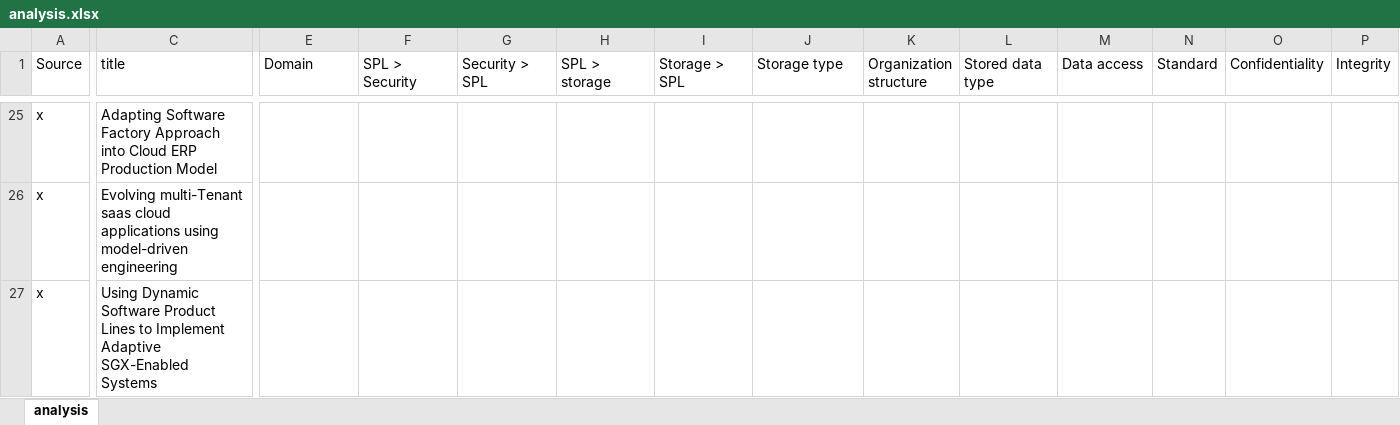
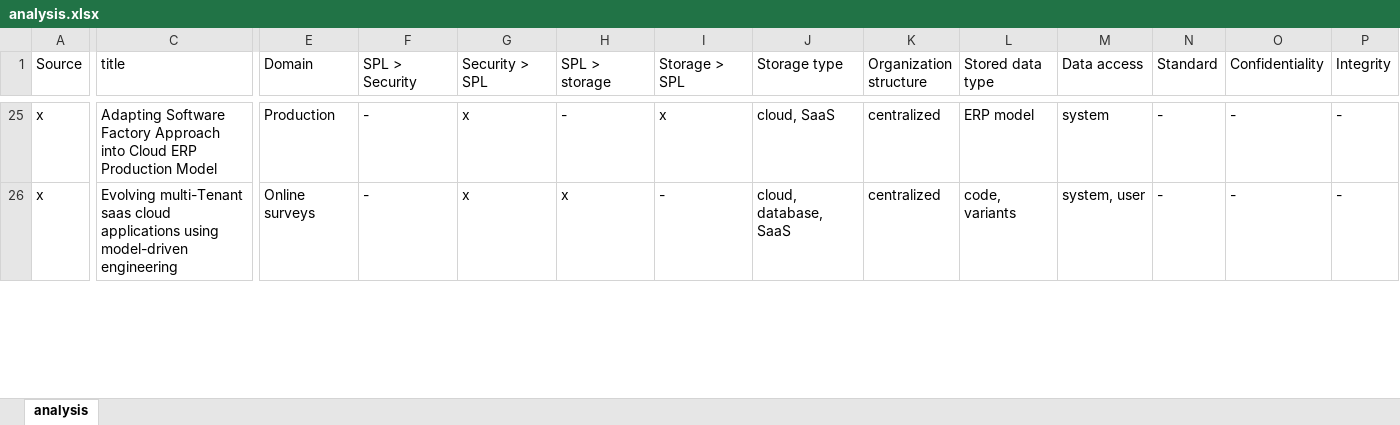
Before and after one commit to Rim007/SecurityConfigurableStorage_SPLC22, an Excel workbook: src/analysis.xlsx, sheet analysis, drawn as a sheet; only a part is shown, gaps mark what is left out; values as stored, in another font and other column widths than the file's, no cell formats; removed rows and columns are numbered as before the commit, all else as after; rows hold the shown columns only; the diff covers the shown part only; the diff names each change by its address in the sheet, - before the commit and + after, or states it on an @@ line.

Commit message:
updated analysis file

```diff
--- a/src/analysis.xlsx (sheet analysis)
+++ b/src/analysis.xlsx (sheet analysis)
-E25 (Domain): (empty)
+E25 (Domain): Production
-F25:F26 (SPL > Security): (empty)
+F25:F26 (SPL > Security): -
-G25:G26 (Security > SPL): (empty)
+G25:G26 (Security > SPL): x
-H25 (SPL > storage): (empty)
+H25 (SPL > storage): -
-I25 (Storage > SPL): (empty)
+I25 (Storage > SPL): x
-J25 (Storage type): (empty)
+J25 (Storage type): cloud, SaaS
-K25:K26 (Organization structure): (empty)
+K25:K26 (Organization structure): centralized
-L25 (Stored data type): (empty)
+L25 (Stored data type): ERP model
-M25 (Data access): (empty)
+M25 (Data access): system
-N25:N26 (Standard): (empty)
+N25:N26 (Standard): -
-O25:O26 (Confidentiality): (empty)
+O25:O26 (Confidentiality): -
-P25:P26 (Integrity): (empty)
+P25:P26 (Integrity): -
-E26 (Domain): (empty)
+E26 (Domain): Online surveys
-H26 (SPL > storage): (empty)
+H26 (SPL > storage): x
-I26 (Storage > SPL): (empty)
+I26 (Storage > SPL): -
-J26 (Storage type): (empty)
+J26 (Storage type): cloud, database, SaaS
-L26 (Stored data type): (empty)
+L26 (Stored data type): code, variants
-M26 (Data access): (empty)
+M26 (Data access): system, user
-row 27: x | Using Dynamic Software Product Lines to Implement Adaptive SGX-Enabled Systems
```
Also changed, not shown: 1 added row and 297 edited cells elsewhere in this sheet, cell formats.
